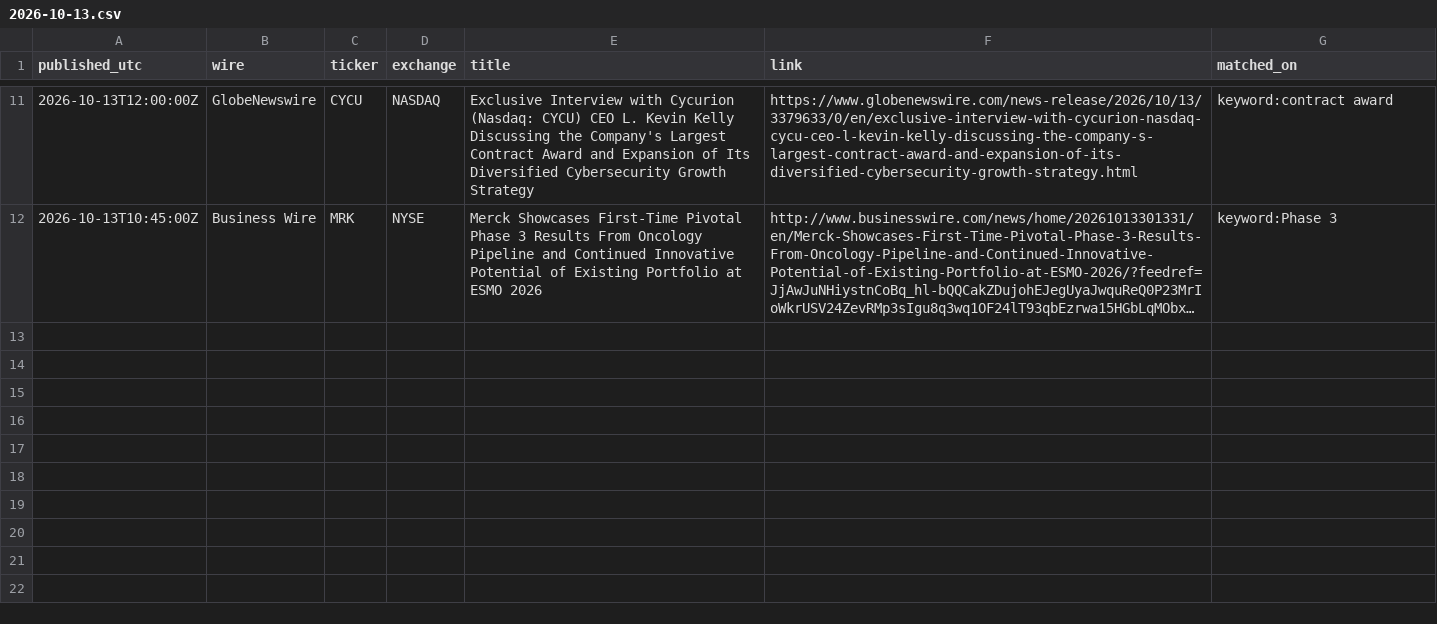
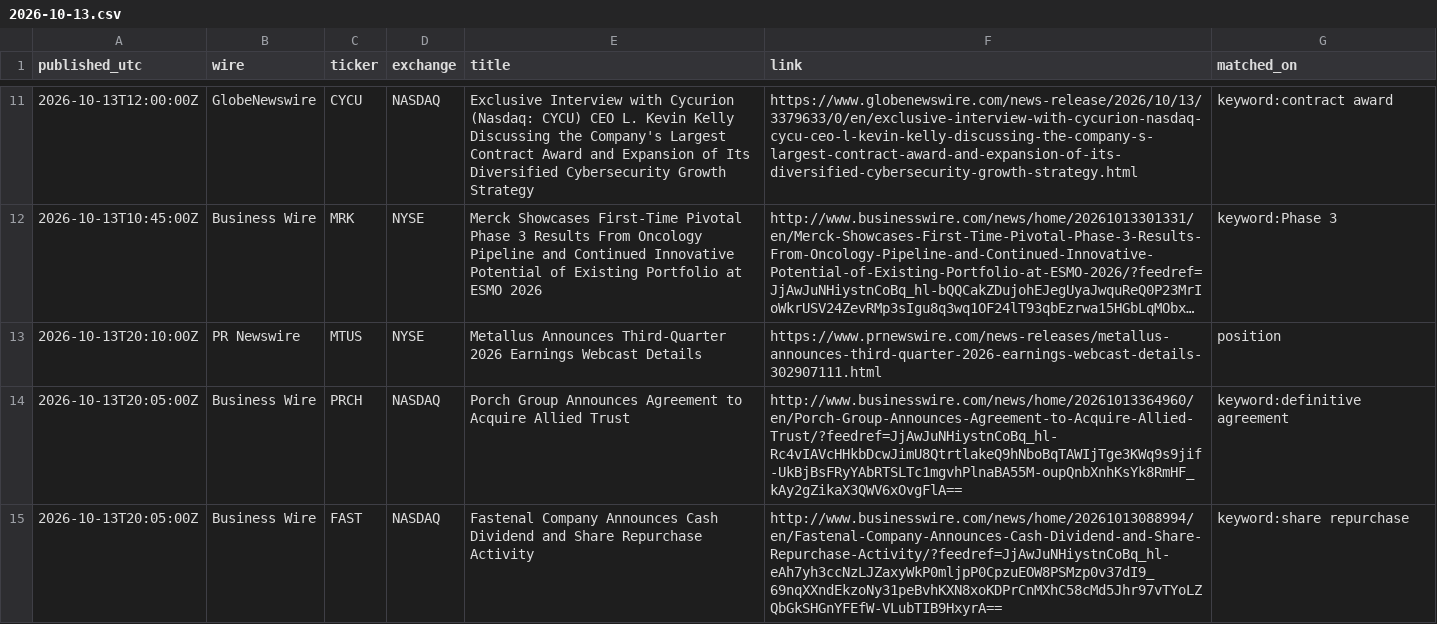
Before and after one commit to astonmonnach/signal-research, a CSV file: data/press/2026-10-13.csv, drawn as a sheet; only a part is shown, gaps mark what is left out; long unchanged cells end in …; the diff names each change by its address in the sheet, - before the commit and + after, or states it on an @@ line.

Commit message:
press wires 2026-10-13T20:42Z

```diff
--- a/data/press/2026-10-13.csv
+++ b/data/press/2026-10-13.csv
+row 13: 2026-10-13T20:10:00Z | PR Newswire | MTUS | NYSE | Metallus Announces Third-Quarter 2026 Earnings Webcast Details | https://www.prnewswire.com/news-releases/metallus-announces-third-quarter-2026-earnings-webcast-details-302907111.html | position
+row 14: 2026-10-13T20:05:00Z | Business Wire | PRCH | NASDAQ | Porch Group Announces Agreement to Acquire Allied Trust | http://www.businesswire.com/news/home/20261013364960/en/Porch-Group-Announces-Agreement-to-Acquire-Allied-Trust/?feedref=JjAwJuNHiystnCoBq_hl-Rc4vIAVcHHkbDcwJimU8QtrtlakeQ9hNboBqTAWIjTge3KWq9s9jif-UkBjBsFRyYAbRTSLTc1mgvhPlnaBA55M-oupQnbXnhKsYk8RmHF_kAy2gZikaX3QWV6xOvgFlA== | keyword:definitive agreement
+row 15: 2026-10-13T20:05:00Z | Business Wire | FAST | NASDAQ | Fastenal Company Announces Cash Dividend and Share Repurchase Activity | http://www.businesswire.com/news/home/20261013088994/en/Fastenal-Company-Announces-Cash-Dividend-and-Share-Repurchase-Activity/?feedref=JjAwJuNHiystnCoBq_hl-eAh7yh3ccNzLJZaxyWkP0mljpP0CpzuEOW8PSMzp0v37dI9_69nqXXndEkzoNy31peBvhKXN8xoKDPrCnMXhC58cMd5Jhr97vTYoLZQbGkSHGnYFEfW-VLubTIB9HxyrA== | keyword:share repurchase
```
Also changed, not shown: 3 other files.
